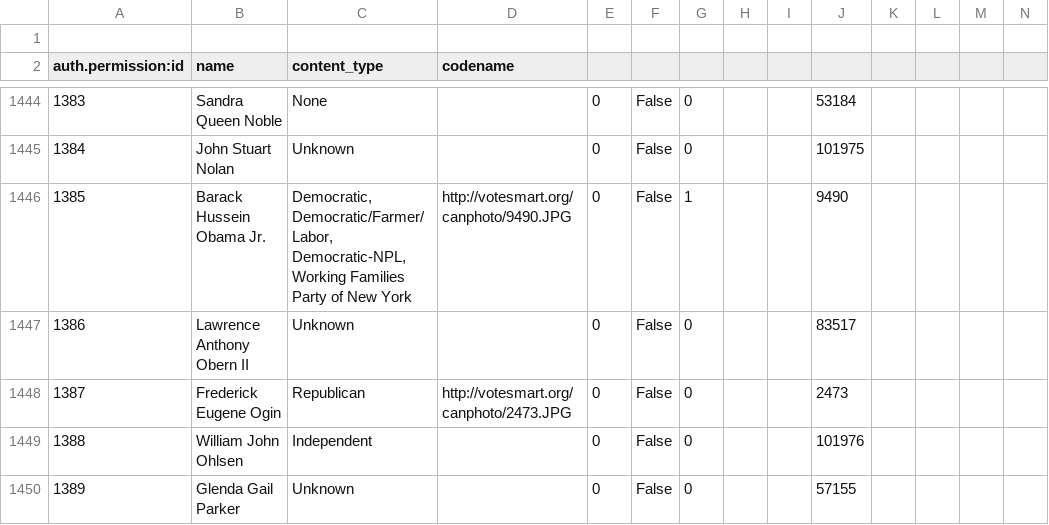
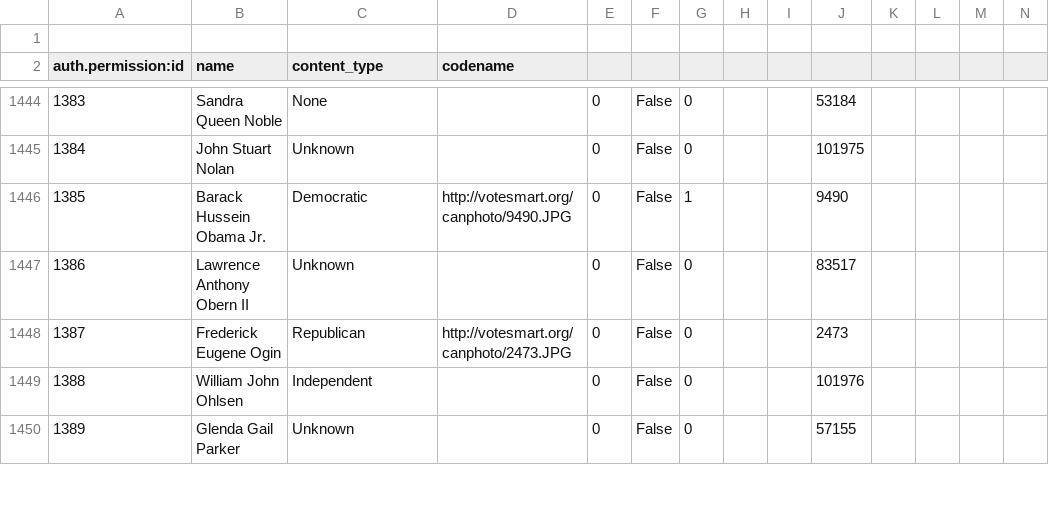
Before and after one commit to brianboyer/envirovote, a CSV file: envirovote/initial_data.csv, drawn as a sheet; only a part is shown, gaps mark what is left out; the diff covers the shown part only; the diff names each change by its address in the sheet, - before the commit and + after, or states it on an @@ line.

Commit message:
got rid of a lot of parties on candidates, tried to kill all wht write-ins that were accompanied by a party name

```diff
--- a/envirovote/initial_data.csv
+++ b/envirovote/initial_data.csv
-C1446 (content_type): Democratic, Democratic/Farmer/Labor, Democratic-NPL, Working Families Party of New York
+C1446 (content_type): Democratic
```
Also changed, not shown: 36 edited cells elsewhere in this file.
